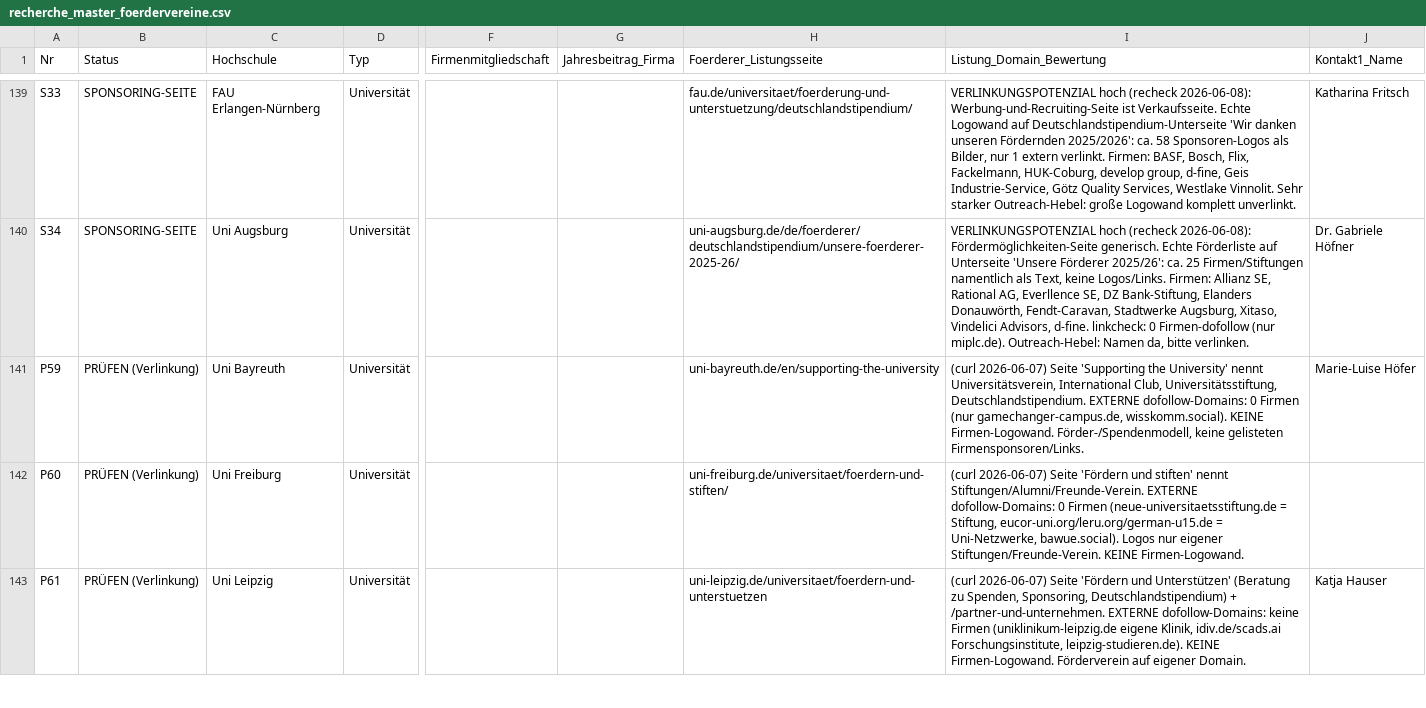
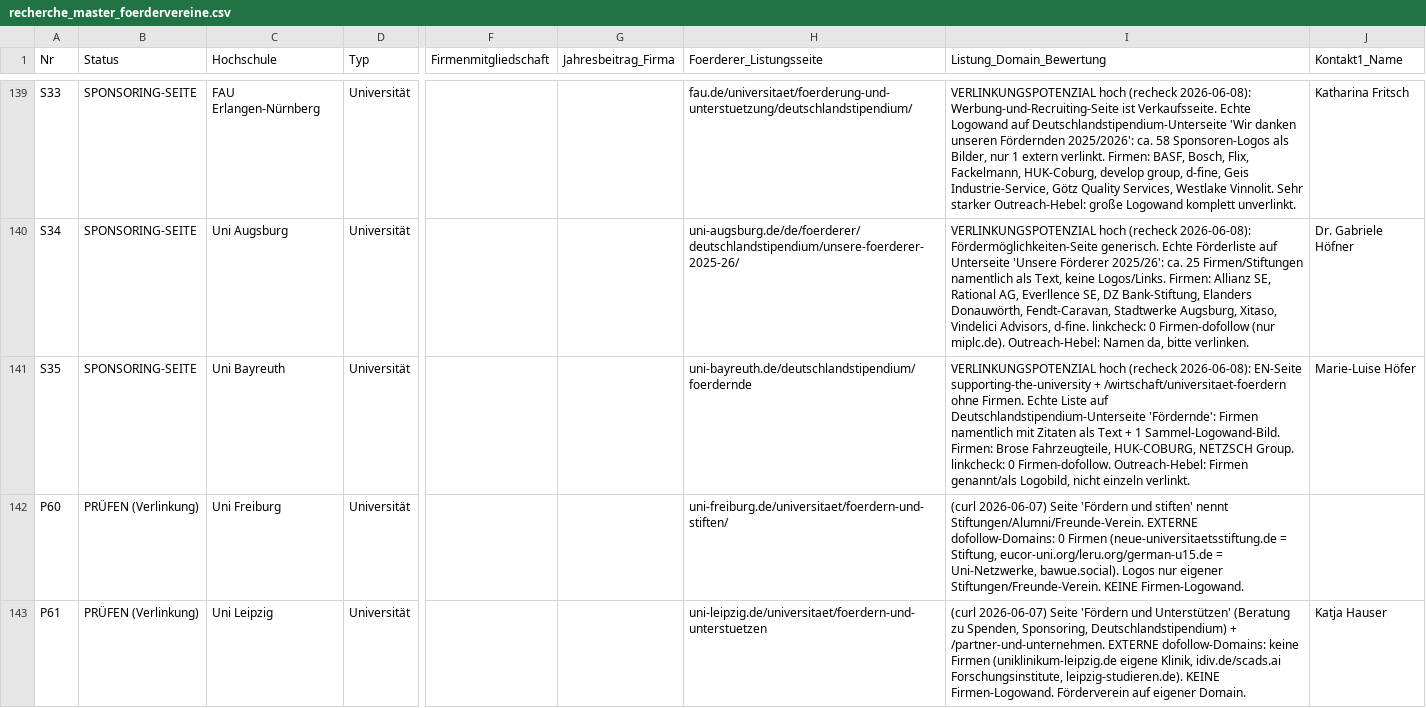
Before and after one commit to dariog-code/claude-recherche, a CSV file: recherche_master_foerdervereine.csv, drawn as a sheet; only a part is shown, gaps mark what is left out; the diff names each change by its address in the sheet, - before the commit and + after, or states it on an @@ line.

```diff
--- a/recherche_master_foerdervereine.csv
+++ b/recherche_master_foerdervereine.csv
-A141 (Nr): P59
+A141 (Nr): S35
-B141 (Status): PRÜFEN (Verlinkung)
+B141 (Status): SPONSORING-SEITE
-H141 (Foerderer_Listungsseite): uni-bayreuth.de/en/supporting-the-university
+H141 (Foerderer_Listungsseite): uni-bayreuth.de/deutschlandstipendium/foerdernde
-I141 (Listung_Domain_Bewertung): (curl 2026-06-07) Seite 'Supporting the University' nennt Universitätsverein, International Club, Universitätsstiftung, Deutschlandstipendium. EXTERNE dofollow-Domains: 0 Firmen (nur gamechanger-campus.de, wisskomm.social). KEINE Firmen-Logowand. Förder-/Spendenmodell, keine gelisteten Firmensponsoren/Links.
+I141 (Listung_Domain_Bewertung): VERLINKUNGSPOTENZIAL hoch (recheck 2026-06-08): EN-Seite supporting-the-university + /wirtschaft/universitaet-foerdern ohne Firmen. Echte Liste auf Deutschlandstipendium-Unterseite 'Fördernde': Firmen namentlich mit Zitaten als Text + 1 Sammel-Logowand-Bild. Firmen: Brose Fahrzeugteile, HUK-COBURG, NETZSCH Group. linkcheck: 0 Firmen-dofollow. Outreach-Hebel: Firmen genannt/als Logobild, nicht einzeln verlinkt.
```
